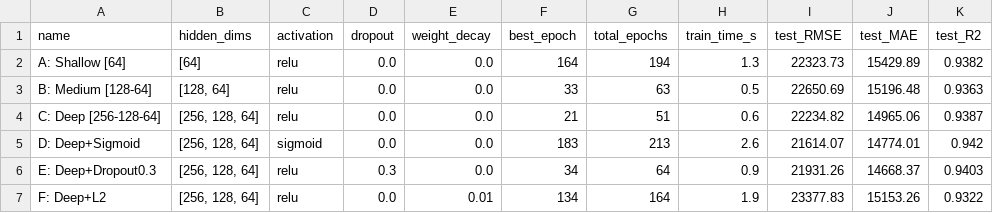
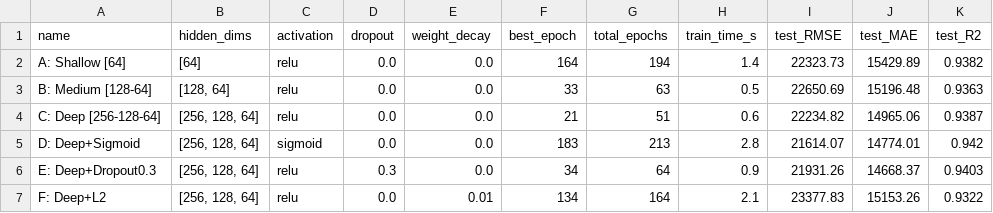
Before and after one commit to CliffyangZ/house-pricing-prediction, a CSV file: results/neural_network_001/step3_nn_experiments.csv (was results/neural_network/step3_nn_experiments.csv), drawn as a sheet.

Commit message:
DO more experiments

```diff
--- a/results/neural_network/step3_nn_experiments.csv
+++ b/results/neural_network_001/step3_nn_experiments.csv
@@ -1,7 +1,7 @@
 name,hidden_dims,activation,dropout,weight_decay,best_epoch,total_epochs,train_time_s,test_RMSE,test_MAE,test_R2
-A: Shallow [64],[64],relu,0.0,0.0,164,194,1.3,22323.73,15429.89,0.9382
+A: Shallow [64],[64],relu,0.0,0.0,164,194,1.4,22323.73,15429.89,0.9382
 B: Medium [128-64],"[128, 64]",relu,0.0,0.0,33,63,0.5,22650.69,15196.48,0.9363
 C: Deep [256-128-64],"[256, 128, 64]",relu,0.0,0.0,21,51,0.6,22234.82,14965.06,0.9387
-D: Deep+Sigmoid,"[256, 128, 64]",sigmoid,0.0,0.0,183,213,2.6,21614.07,14774.01,0.942
+D: Deep+Sigmoid,"[256, 128, 64]",sigmoid,0.0,0.0,183,213,2.8,21614.07,14774.01,0.942
 E: Deep+Dropout0.3,"[256, 128, 64]",relu,0.3,0.0,34,64,0.9,21931.26,14668.37,0.9403
-F: Deep+L2,"[256, 128, 64]",relu,0.0,0.01,134,164,1.9,23377.83,15153.26,0.9322
+F: Deep+L2,"[256, 128, 64]",relu,0.0,0.01,134,164,2.1,23377.83,15153.26,0.9322
```
Also changed, not shown: 47 other files.
